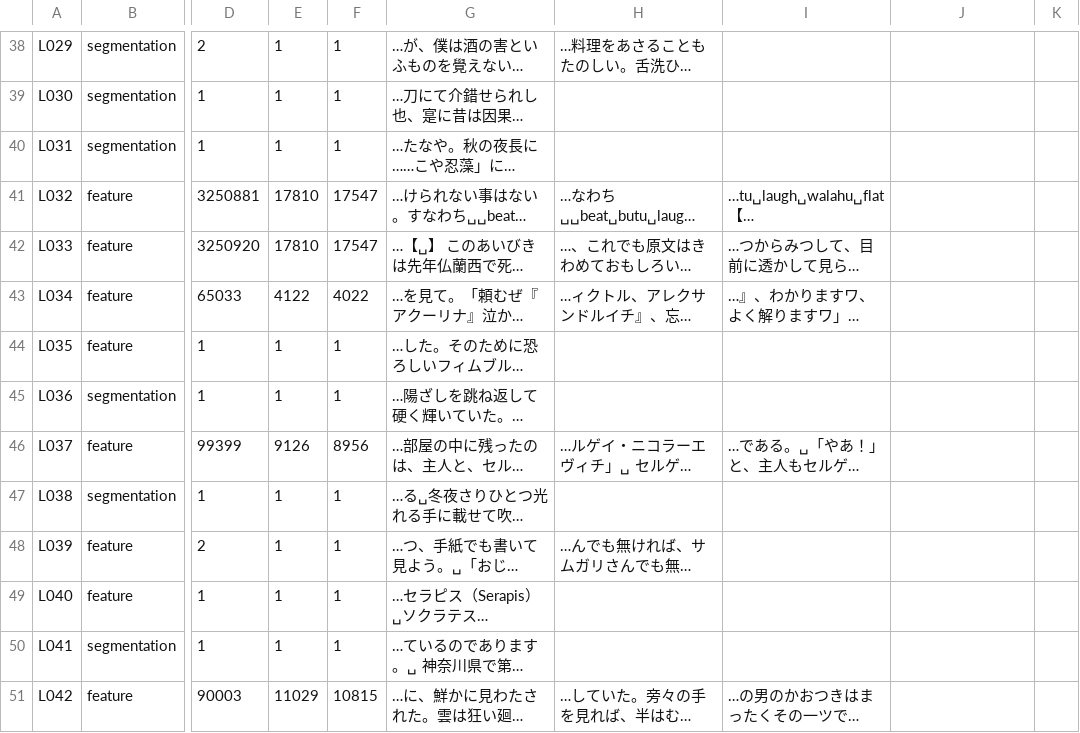
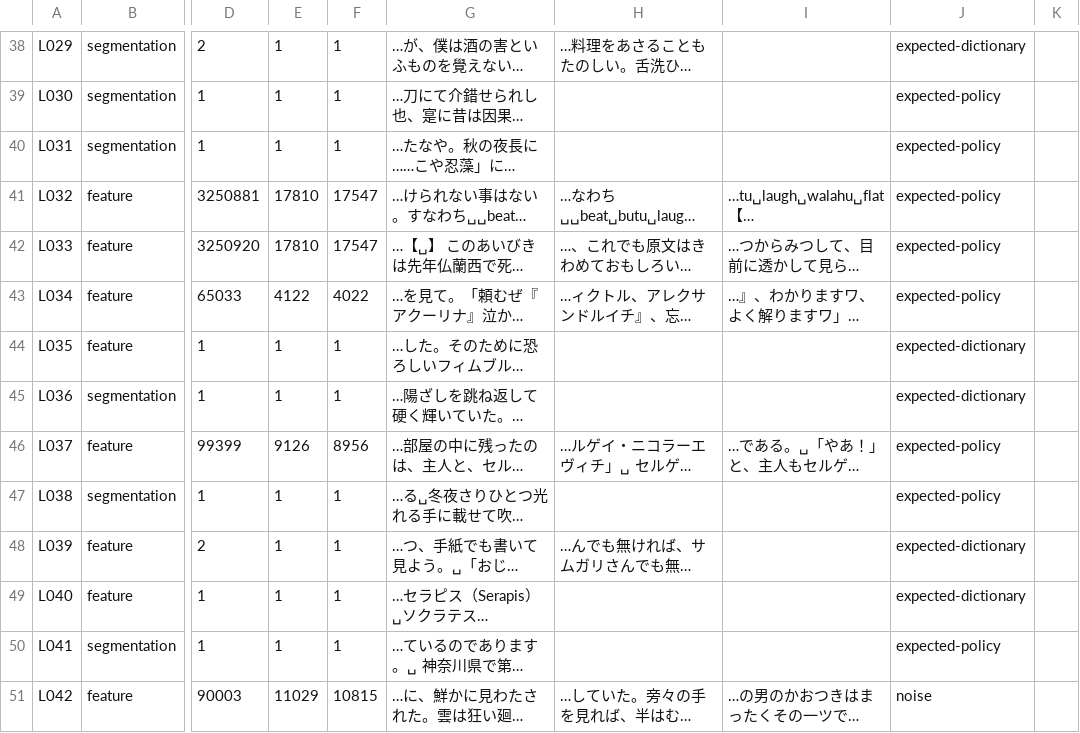
Before and after one commit to borh/abc, a TSV file: reports/morph-warehouse/calibration/2026-07-06/labels/labels.tsv, drawn as a sheet; only a part is shown, gaps mark what is left out; long unchanged cells end in …; the diff covers the shown part only; the diff names each change by its address in the sheet, - before the commit and + after, or states it on an @@ line.

```diff
--- a/reports/morph-warehouse/calibration/2026-07-06/labels/labels.tsv
+++ b/reports/morph-warehouse/calibration/2026-07-06/labels/labels.tsv
-J38: (empty)
+J38: expected-dictionary
-J39:J43: (empty)
+J39:J43: expected-policy
-J44:J45: (empty)
+J44:J45: expected-dictionary
-J46:J47: (empty)
+J46:J47: expected-policy
-J48:J49: (empty)
+J48:J49: expected-dictionary
-J50: (empty)
+J50: expected-policy
-J51: (empty)
+J51: noise
```
Also changed, not shown: 146 edited cells elsewhere in this file.
